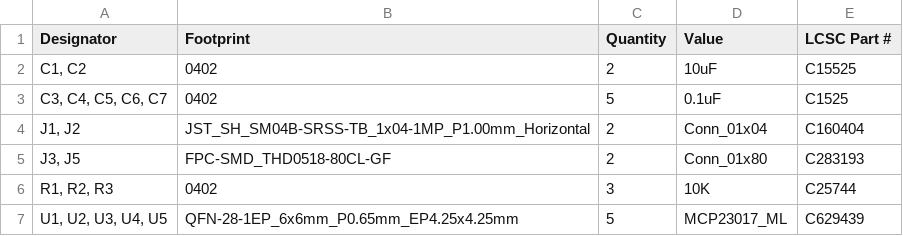
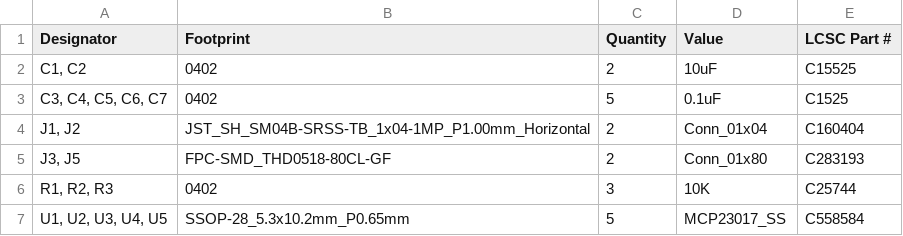
Before and after one commit to alpha-137-036/RV523, a CSV file: boards/TestBoard/production/bom.csv, drawn as a sheet.

Commit message:
Production files

```diff
--- a/boards/TestBoard/production/bom.csv
+++ b/boards/TestBoard/production/bom.csv
@@ -6,2 +6,2 @@
 "R1, R2, R3",0402,3,10K,C25744
-"U1, U2, U3, U4, U5",QFN-28-1EP_6x6mm_P0.65mm_EP4.25x4.25mm,5,MCP23017_ML,C629439
+"U1, U2, U3, U4, U5",SSOP-28_5.3x10.2mm_P0.65mm,5,MCP23017_SS,C558584
```
Also changed, not shown: boards/TestBoard/production/positions.csv, 2 other files.
